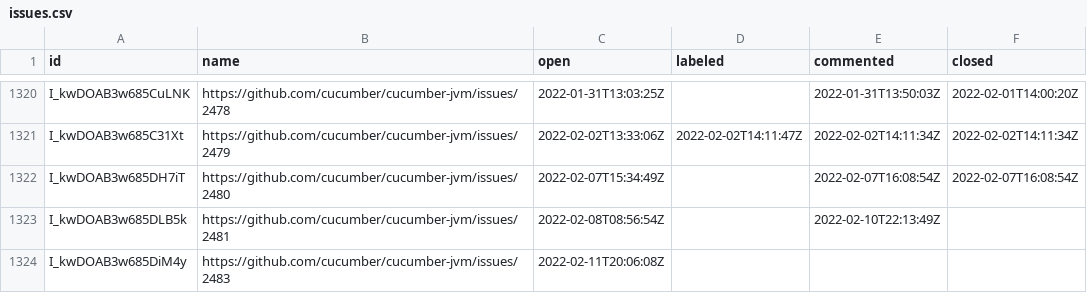
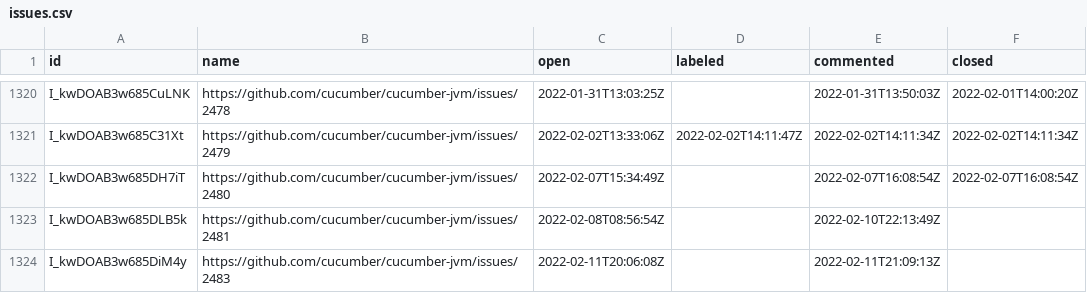
Before and after one commit to cucumber/oselvar-github-metrics, a CSV file: data/cucumber/cucumber-jvm/issues.csv, drawn as a sheet; only a part is shown, gaps mark what is left out.

```diff
--- a/data/cucumber/cucumber-jvm/issues.csv
+++ b/data/cucumber/cucumber-jvm/issues.csv
@@ -1323,2 +1323,2 @@ I_kwDOAB3w685DH7iT,https://github.com/cucumber/cucumber-jvm/issues/2480,2022-02-
 I_kwDOAB3w685DLB5k,https://github.com/cucumber/cucumber-jvm/issues/2481,2022-02-08T08:56:54Z,,2022-02-10T22:13:49Z,
-I_kwDOAB3w685DiM4y,https://github.com/cucumber/cucumber-jvm/issues/2483,2022-02-11T20:06:08Z,,,
+I_kwDOAB3w685DiM4y,https://github.com/cucumber/cucumber-jvm/issues/2483,2022-02-11T20:06:08Z,,2022-02-11T21:09:13Z,
```
